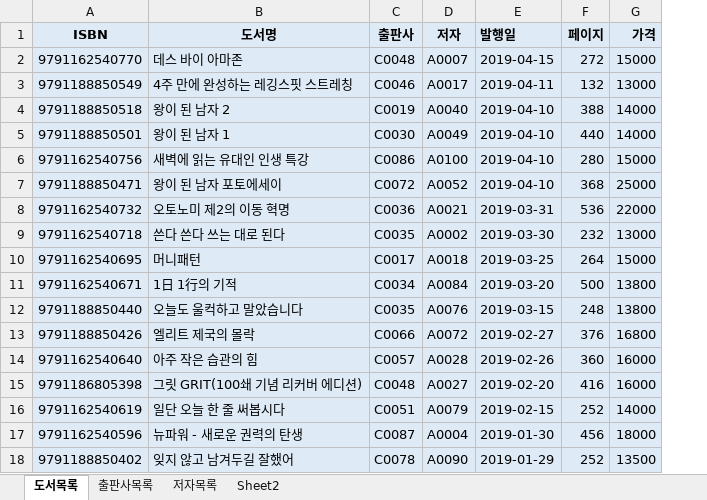
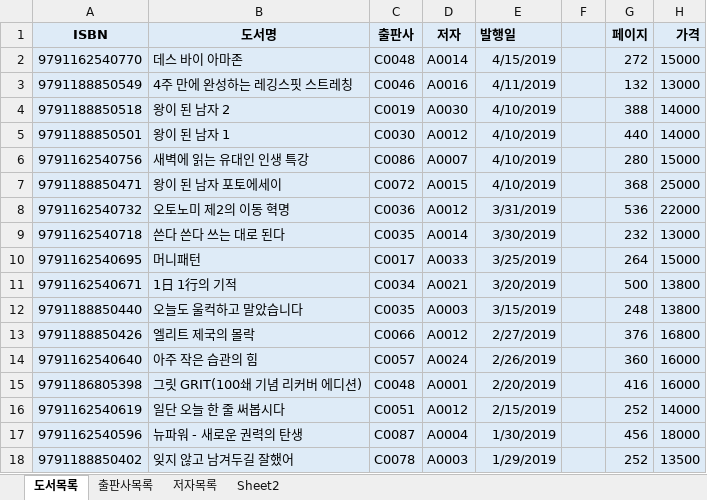
Before and after one commit to 1zzang-sm/Biz_403_2021_04_DBMS, an Excel workbook: 도서대여 프로젝트/샘플-도서정보(2021-04-29).xlsx, sheet 도서목록, drawn as a sheet; only a part is shown; values as stored, in another font and other column widths than the file's, no borders; the diff covers the shown part only; the diff names each change by its address in the sheet, - before the commit and + after, or states it on an @@ line.

```diff
--- a/도서대여 프로젝트/샘플-도서정보(2021-04-29).xlsx (sheet 도서목록)
+++ b/도서대여 프로젝트/샘플-도서정보(2021-04-29).xlsx (sheet 도서목록)
+column F, empty
-D2 (저자): A0007
+D2 (저자): A0014
-E2 (발행일): 2019-04-15
+E2 (발행일): 4/15/2019
-D3 (저자): A0017
+D3 (저자): A0016
-E3 (발행일): 2019-04-11
+E3 (발행일): 4/11/2019
-D4 (저자): A0040
+D4 (저자): A0030
-E4:E7 (발행일): 2019-04-10
+E4:E7 (발행일): 4/10/2019
-D5 (저자): A0049
+D5 (저자): A0012
-D6 (저자): A0100
+D6 (저자): A0007
-D7 (저자): A0052
+D7 (저자): A0015
-D8 (저자): A0021
+D8 (저자): A0012
-E8 (발행일): 2019-03-31
+E8 (발행일): 3/31/2019
-D9 (저자): A0002
+D9 (저자): A0014
-E9 (발행일): 2019-03-30
+E9 (발행일): 3/30/2019
-D10 (저자): A0018
+D10 (저자): A0033
-E10 (발행일): 2019-03-25
+E10 (발행일): 3/25/2019
-D11 (저자): A0084
+D11 (저자): A0021
-E11 (발행일): 2019-03-20
+E11 (발행일): 3/20/2019
-D12 (저자): A0076
+D12 (저자): A0003
-E12 (발행일): 2019-03-15
+E12 (발행일): 3/15/2019
-D13 (저자): A0072
+D13 (저자): A0012
-E13 (발행일): 2019-02-27
+E13 (발행일): 2/27/2019
-D14 (저자): A0028
+D14 (저자): A0024
-E14 (발행일): 2019-02-26
+E14 (발행일): 2/26/2019
-D15 (저자): A0027
+D15 (저자): A0001
-E15 (발행일): 2019-02-20
+E15 (발행일): 2/20/2019
-D16 (저자): A0079
+D16 (저자): A0012
-E16 (발행일): 2019-02-15
+E16 (발행일): 2/15/2019
-E17 (발행일): 2019-01-30
+E17 (발행일): 1/30/2019
-D18 (저자): A0090
+D18 (저자): A0003
-E18 (발행일): 2019-01-29
+E18 (발행일): 1/29/2019
```
Also changed, not shown: 26 edited cells elsewhere in this sheet, sheet Sheet2, formulas that keep their value, 도서대여 프로젝트/도서정보-테이블명세.xlsx, 학사관리-테이블명세.xlsx, 8 other files.
